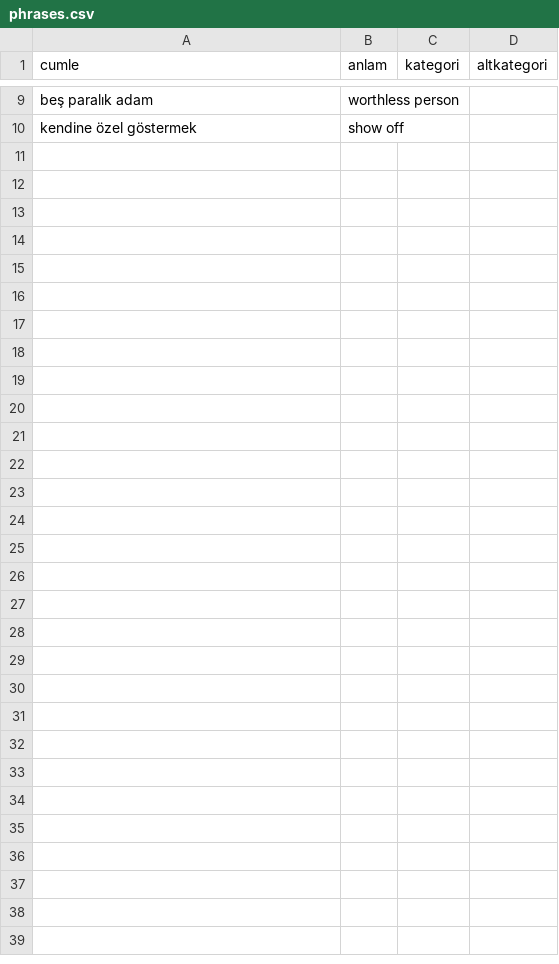
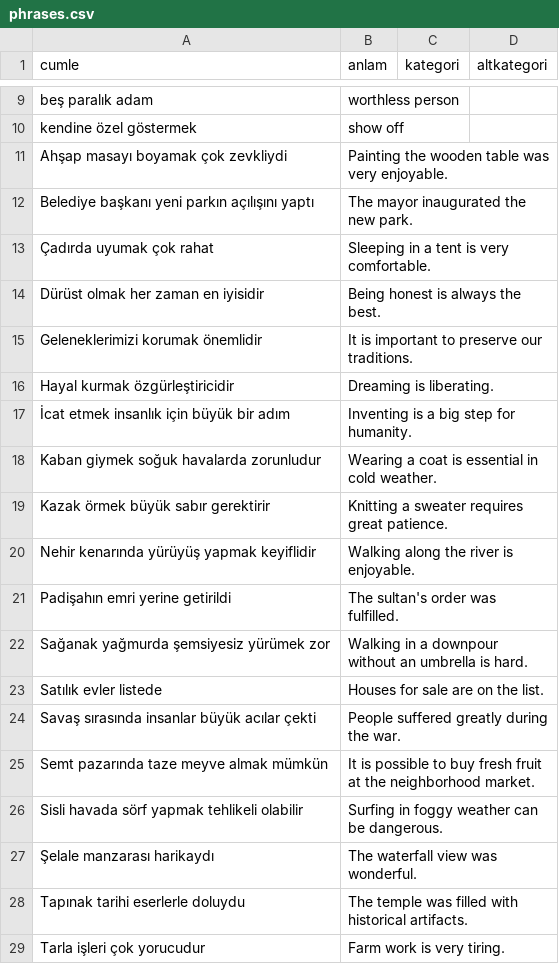
Before and after one commit to arsalann/turkipy, a CSV file: a1/phrases.csv, drawn as a sheet; only a part is shown, gaps mark what is left out; the diff covers the shown part only; the diff names each change by its address in the sheet, - before the commit and + after, or states it on an @@ line.

```diff
--- a/a1/phrases.csv
+++ b/a1/phrases.csv
+row 11: Ahşap masayı boyamak çok zevkliydi | Painting the wooden table was very enjoyable.
+row 12: Belediye başkanı yeni parkın açılışını yaptı | The mayor inaugurated the new park.
+row 13: Çadırda uyumak çok rahat | Sleeping in a tent is very comfortable.
+row 14: Dürüst olmak her zaman en iyisidir | Being honest is always the best.
+row 15: Geleneklerimizi korumak önemlidir | It is important to preserve our traditions.
+row 16: Hayal kurmak özgürleştiricidir | Dreaming is liberating.
+row 17: İcat etmek insanlık için büyük bir adım | Inventing is a big step for humanity.
+row 18: Kaban giymek soğuk havalarda zorunludur | Wearing a coat is essential in cold weather.
+row 19: Kazak örmek büyük sabır gerektirir | Knitting a sweater requires great patience.
+row 20: Nehir kenarında yürüyüş yapmak keyiflidir | Walking along the river is enjoyable.
+row 21: Padişahın emri yerine getirildi | The sultan's order was fulfilled.
+row 22: Sağanak yağmurda şemsiyesiz yürümek zor | Walking in a downpour without an umbrella is hard.
+row 23: Satılık evler listede | Houses for sale are on the list.
+row 24: Savaş sırasında insanlar büyük acılar çekti | People suffered greatly during the war.
+row 25: Semt pazarında taze meyve almak mümkün | It is possible to buy fresh fruit at the neighborhood market.
+row 26: Sisli havada sörf yapmak tehlikeli olabilir | Surfing in foggy weather can be dangerous.
+row 27: Şelale manzarası harikaydı | The waterfall view was wonderful.
+row 28: Tapınak tarihi eserlerle doluydu | The temple was filled with historical artifacts.
+row 29: Tarla işleri çok yorucudur | Farm work is very tiring.
```
Also changed, not shown: 11 added rows elsewhere in this file, a1/dictionary.csv, 1 other file.
